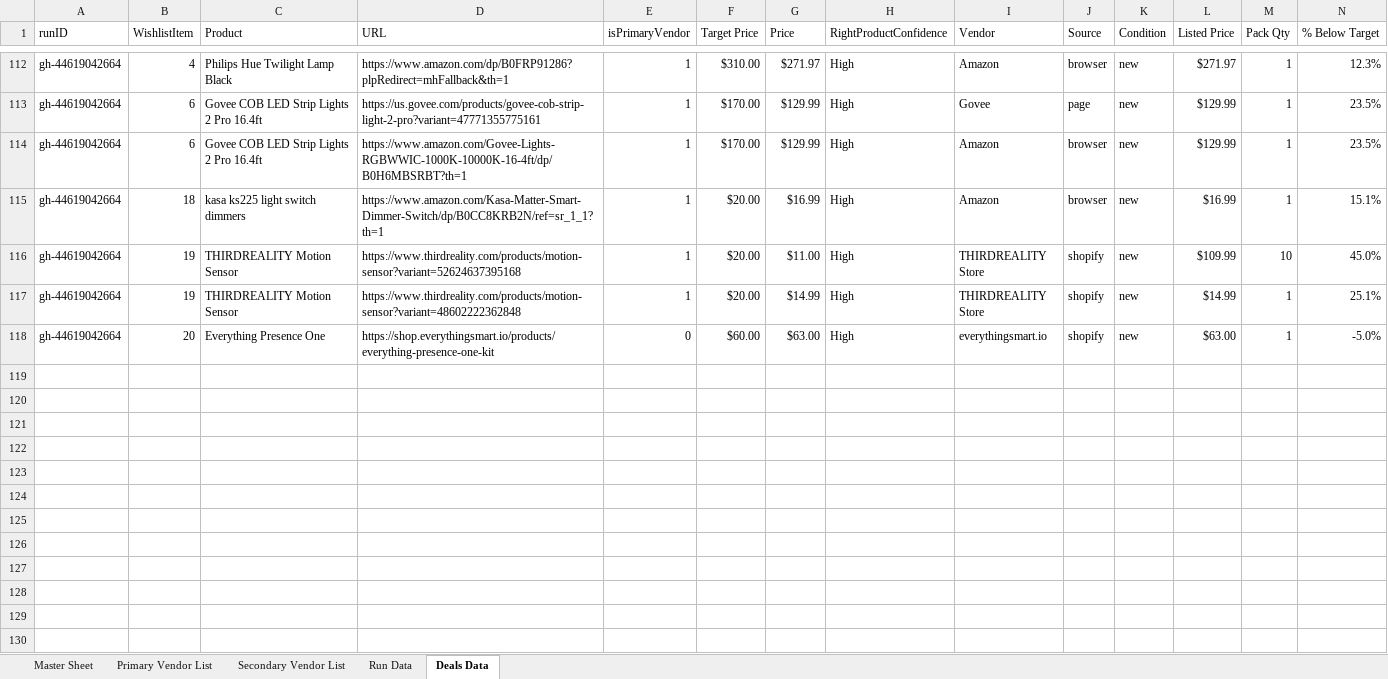
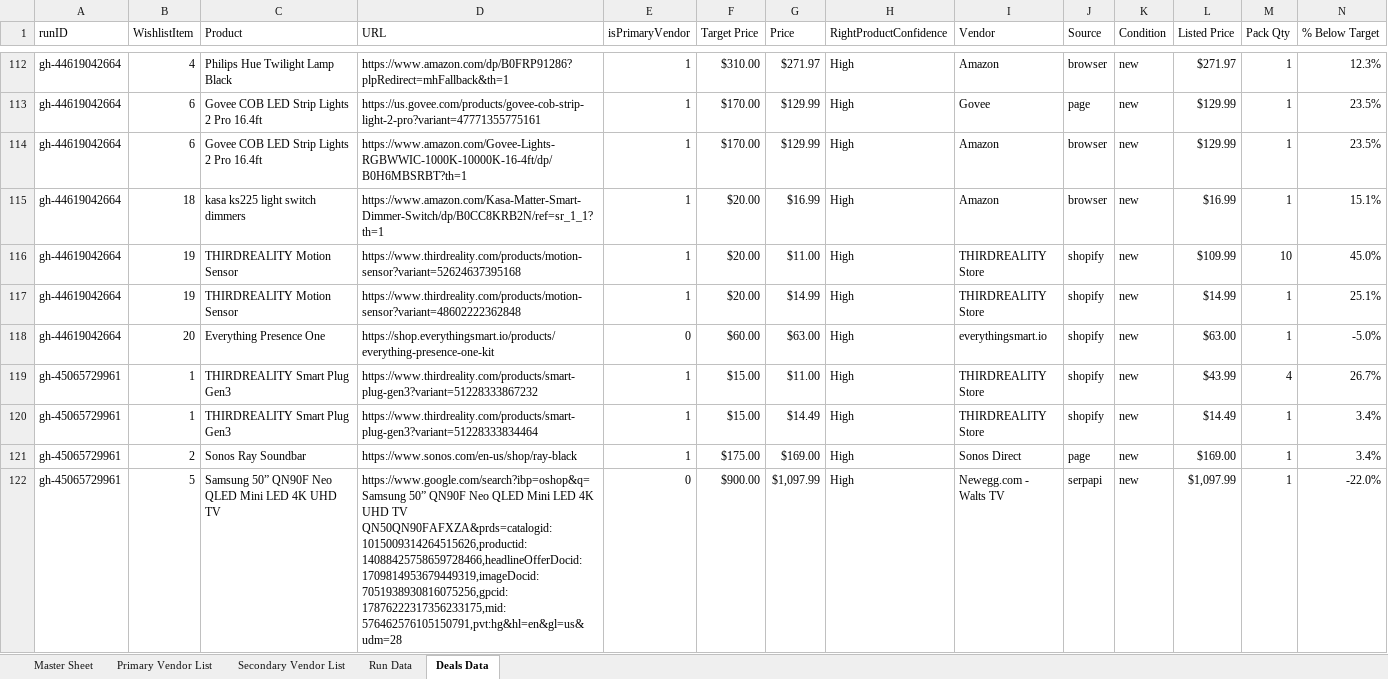
Before and after one commit to jjbrands4/HomeImprovement, an Excel workbook: Home Wishlist.xlsx, sheet Deals Data, drawn as a sheet; only a part is shown, gaps mark what is left out; values as stored, in another font and other column widths than the file's, no borders; rows hold the shown columns only; the diff covers the shown part only; the diff names each change by its address in the sheet, - before the commit and + after, or states it on an @@ line.

```diff
--- a/Home Wishlist.xlsx (sheet Deals Data)
+++ b/Home Wishlist.xlsx (sheet Deals Data)
+row 119: gh-45065729961 | 1 | THIRDREALITY Smart Plug Gen3 | https://www.thirdreality.com/products/smart-plug-gen3?variant=51228333867232 | 1 | $15.00 | $11.00 | High | THIRDREALITY Store | shopify | new | $43.99 | 4 | 26.7%
+row 120: gh-45065729961 | 1 | THIRDREALITY Smart Plug Gen3 | https://www.thirdreality.com/products/smart-plug-gen3?variant=51228333834464 | 1 | $15.00 | $14.49 | High | THIRDREALITY Store | shopify | new | $14.49 | 1 | 3.4%
+row 121: gh-45065729961 | 2 | Sonos Ray Soundbar | https://www.sonos.com/en-us/shop/ray-black | 1 | $175.00 | $169.00 | High | Sonos Direct | page | new | $169.00 | 1 | 3.4%
+row 122: gh-45065729961 | 5 | Samsung 50” QN90F Neo QLED Mini LED 4K UHD TV | https://www.google.com/search?ibp=oshop&q=Samsung 50” QN90F Neo QLED Mini LED 4K UHD TV QN50QN90FAFXZA&prds=catalogid:1015009314264515626,productid:14088425758659728466,headlineOfferDocid:1709814953679449319,imageDocid:7051938930816075256,gpcid:17876222317356233175,mid:576462576105150791,pvt:hg&hl=en&gl=us&udm=28 | 0 | $900.00 | $1,097.99 | High | Newegg.com - Walts TV | serpapi | new | $1,097.99 | 1 | -22.0%
```
Also changed, not shown: 3 added rows elsewhere in this sheet, sheet Run Data, 3 other files.
